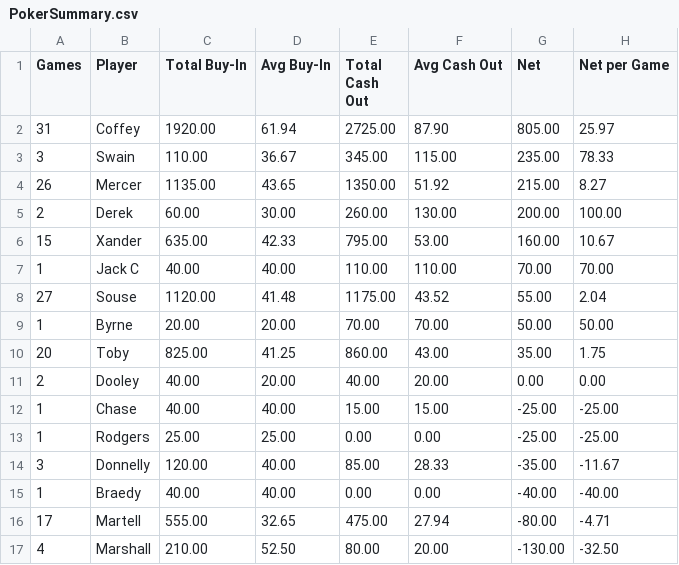
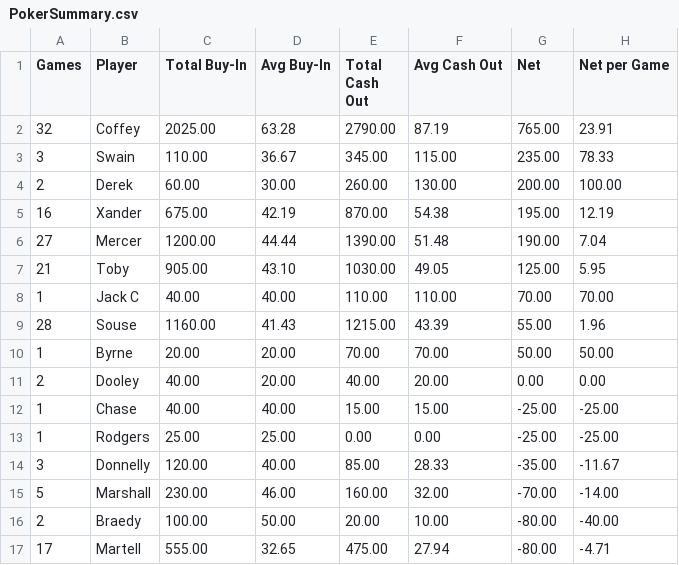
Before and after one commit to zcoffey7/poker-dashboard, a CSV file: stats/PokerSummary.csv, drawn as a sheet; only a part is shown; the diff covers the shown part only.

```diff
--- a/stats/PokerSummary.csv
+++ b/stats/PokerSummary.csv
@@ -1,11 +1,11 @@
 Games,Player,Total Buy-In,Avg Buy-In,Total Cash Out,Avg Cash Out,Net,Net per Game
-31,Coffey,1920.00,61.94,2725.00,87.90,805.00,25.97
+32,Coffey,2025.00,63.28,2790.00,87.19,765.00,23.91
 3,Swain,110.00,36.67,345.00,115.00,235.00,78.33
-26,Mercer,1135.00,43.65,1350.00,51.92,215.00,8.27
 2,Derek,60.00,30.00,260.00,130.00,200.00,100.00
-15,Xander,635.00,42.33,795.00,53.00,160.00,10.67
+16,Xander,675.00,42.19,870.00,54.38,195.00,12.19
+27,Mercer,1200.00,44.44,1390.00,51.48,190.00,7.04
+21,Toby,905.00,43.10,1030.00,49.05,125.00,5.95
 1,Jack C,40.00,40.00,110.00,110.00,70.00,70.00
-27,Souse,1120.00,41.48,1175.00,43.52,55.00,2.04
+28,Souse,1160.00,41.43,1215.00,43.39,55.00,1.96
 1,Byrne,20.00,20.00,70.00,70.00,50.00,50.00
-20,Toby,825.00,41.25,860.00,43.00,35.00,1.75
 2,Dooley,40.00,20.00,40.00,20.00,0.00,0.00
@@ -14,4 +14,4 @@ Games,Player,Total Buy-In,Avg Buy-In,Total Cash Out,Avg Cash Out,Net,Net per Gam
 3,Donnelly,120.00,40.00,85.00,28.33,-35.00,-11.67
-1,Braedy,40.00,40.00,0.00,0.00,-40.00,-40.00
+5,Marshall,230.00,46.00,160.00,32.00,-70.00,-14.00
+2,Braedy,100.00,50.00,20.00,10.00,-80.00,-40.00
 17,Martell,555.00,32.65,475.00,27.94,-80.00,-4.71
-4,Marshall,210.00,52.50,80.00,20.00,-130.00,-32.50
```
Also changed, not shown: 1 added row, 1 removed row and 9 edited cells elsewhere in this file, stats/PokerCashSummary.csv, 1 other file.
